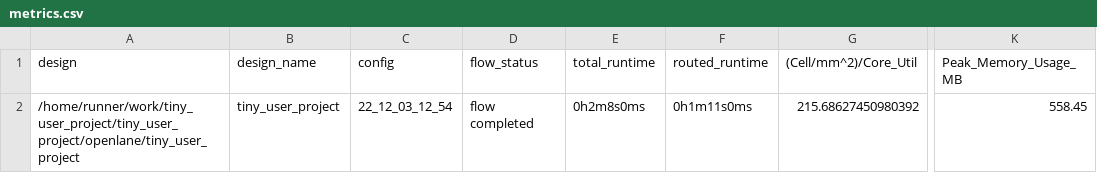
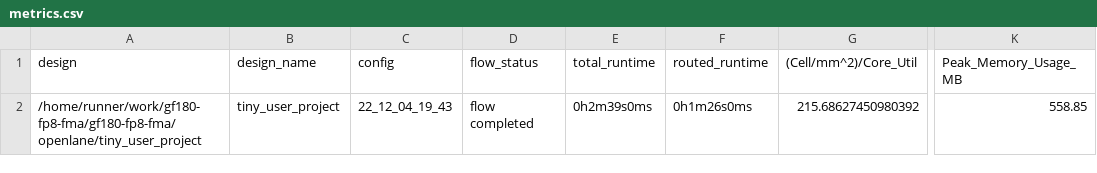
Before and after one commit to cchan/gf180-fp8-fma, a CSV file: signoff/tiny_user_project/metrics.csv, drawn as a sheet; only a part is shown, gaps mark what is left out; the diff names each change by its address in the sheet, - before the commit and + after, or states it on an @@ line.

```diff
--- a/signoff/tiny_user_project/metrics.csv
+++ b/signoff/tiny_user_project/metrics.csv
-A2 (design): /home/runner/work/tiny_user_project/tiny_user_project/openlane/tiny_user_project
+A2 (design): /home/runner/work/gf180-fp8-fma/gf180-fp8-fma/openlane/tiny_user_project
-C2 (config): 22_12_03_12_54
+C2 (config): 22_12_04_19_43
-E2 (total_runtime): 0h2m8s0ms
+E2 (total_runtime): 0h2m39s0ms
-F2 (routed_runtime): 0h1m11s0ms
+F2 (routed_runtime): 0h1m26s0ms
-K2 (Peak_Memory_Usage_MB): 558.45
+K2 (Peak_Memory_Usage_MB): 558.85
```
Also changed, not shown: signoff/user_project_wrapper/metrics.csv, 13 other files.
